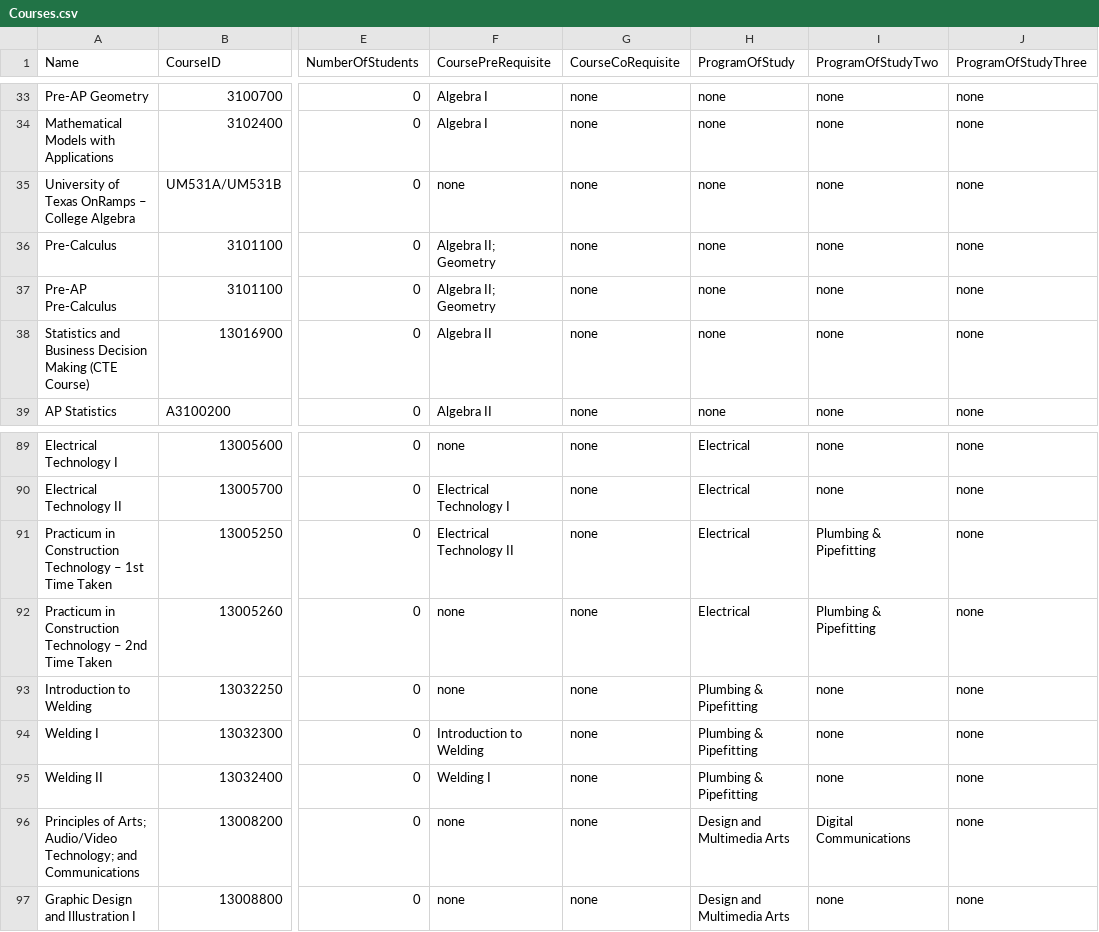
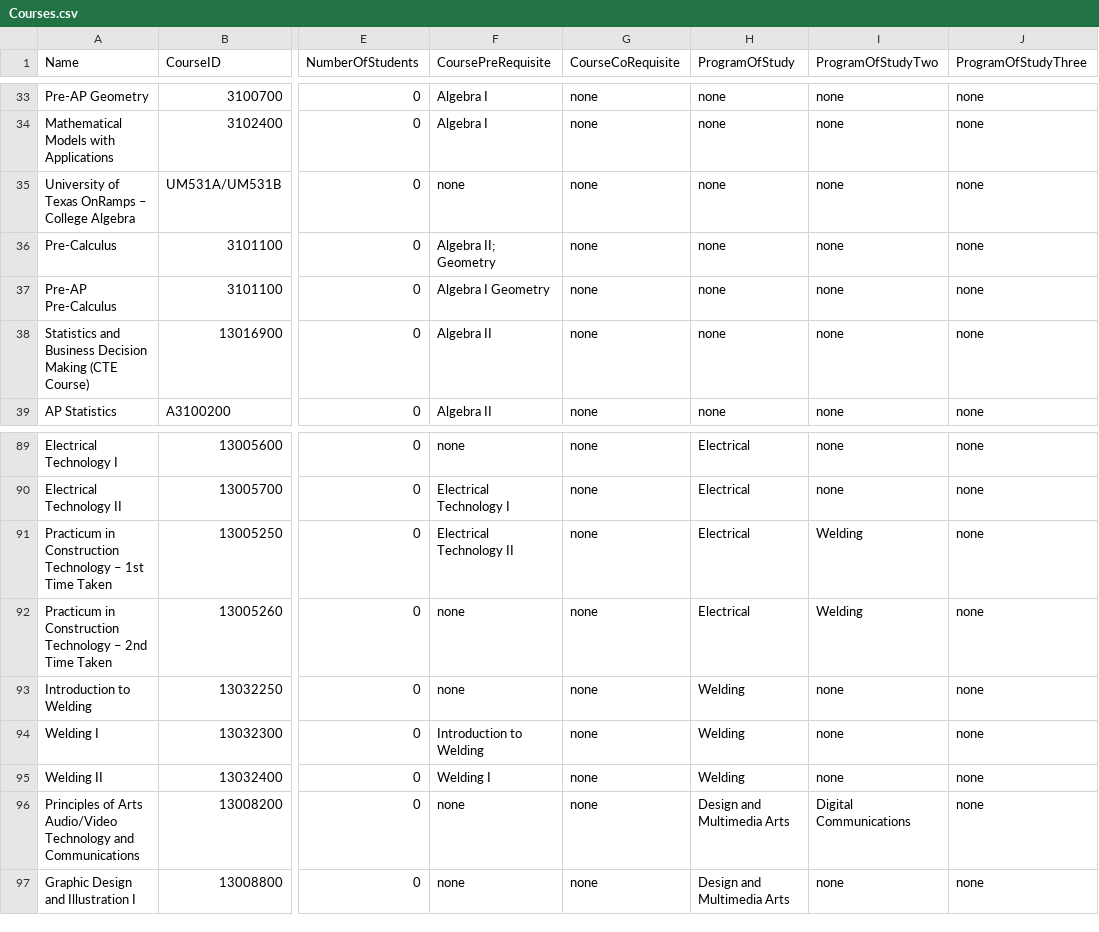
Before and after one commit to ComputerScienceTeacher/COSC625Menu, a CSV file: COSC625/Courses.csv, drawn as a sheet; only a part is shown, gaps mark what is left out; the diff names each change by its address in the sheet, - before the commit and + after, or states it on an @@ line.

Commit message:
Updates to the program.
Course History kind of works.

```diff
--- a/COSC625/Courses.csv
+++ b/COSC625/Courses.csv
-F37 (CoursePreRequisite): Algebra II; Geometry
+F37 (CoursePreRequisite): Algebra I Geometry
-I91:I92 (ProgramOfStudyTwo): Plumbing & Pipefitting
+I91:I92 (ProgramOfStudyTwo): Welding
-H93:H95 (ProgramOfStudy): Plumbing & Pipefitting
+H93:H95 (ProgramOfStudy): Welding
-A96 (Name): Principles of Arts; Audio/Video Technology; and Communications
+A96 (Name): Principles of Arts Audio/Video Technology and Communications
```
Also changed, not shown: COSC625/Students.csv, 4 other files.
